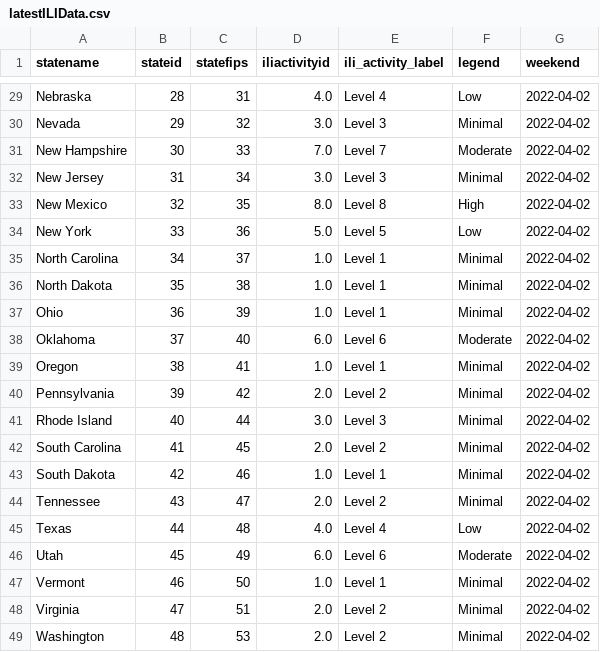
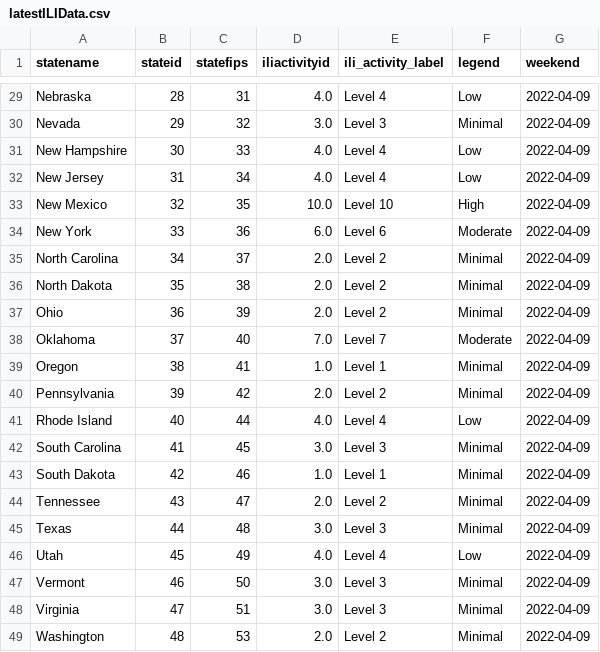
Before and after one commit to Dotdash-Data-Journalism/2021_2022_flu_like_illness, a CSV file: latestILIData.csv, drawn as a sheet; only a part is shown, gaps mark what is left out; the diff covers the shown part only; the diff names each change by its address in the sheet, - before the commit and + after, or states it on an @@ line.

```diff
--- a/latestILIData.csv
+++ b/latestILIData.csv
-G29:G49 (weekend): 2022-04-02
+G29:G49 (weekend): 2022-04-09
-D31 (iliactivityid): 7.0
+D31 (iliactivityid): 4.0
-E31 (ili_activity_label): Level 7
+E31 (ili_activity_label): Level 4
-F31 (legend): Moderate
+F31 (legend): Low
-D32 (iliactivityid): 3.0
+D32 (iliactivityid): 4.0
-E32 (ili_activity_label): Level 3
+E32 (ili_activity_label): Level 4
-F32 (legend): Minimal
+F32 (legend): Low
-D33 (iliactivityid): 8.0
+D33 (iliactivityid): 10.0
-E33 (ili_activity_label): Level 8
+E33 (ili_activity_label): Level 10
-D34 (iliactivityid): 5.0
+D34 (iliactivityid): 6.0
-E34 (ili_activity_label): Level 5
+E34 (ili_activity_label): Level 6
-F34 (legend): Low
+F34 (legend): Moderate
-D35:D37 (iliactivityid): 1.0
+D35:D37 (iliactivityid): 2.0
-E35:E37 (ili_activity_label): Level 1
+E35:E37 (ili_activity_label): Level 2
-D38 (iliactivityid): 6.0
+D38 (iliactivityid): 7.0
-E38 (ili_activity_label): Level 6
+E38 (ili_activity_label): Level 7
-D41 (iliactivityid): 3.0
+D41 (iliactivityid): 4.0
-E41 (ili_activity_label): Level 3
+E41 (ili_activity_label): Level 4
-F41 (legend): Minimal
+F41 (legend): Low
-D42 (iliactivityid): 2.0
+D42 (iliactivityid): 3.0
-E42 (ili_activity_label): Level 2
+E42 (ili_activity_label): Level 3
-D45 (iliactivityid): 4.0
+D45 (iliactivityid): 3.0
-E45 (ili_activity_label): Level 4
+E45 (ili_activity_label): Level 3
-F45 (legend): Low
+F45 (legend): Minimal
-D46 (iliactivityid): 6.0
+D46 (iliactivityid): 4.0
-E46 (ili_activity_label): Level 6
+E46 (ili_activity_label): Level 4
-F46 (legend): Moderate
+F46 (legend): Low
-D47 (iliactivityid): 1.0
+D47 (iliactivityid): 3.0
-E47 (ili_activity_label): Level 1
+E47 (ili_activity_label): Level 3
-D48 (iliactivityid): 2.0
+D48 (iliactivityid): 3.0
-E48 (ili_activity_label): Level 2
+E48 (ili_activity_label): Level 3
```
Also changed, not shown: 66 edited cells elsewhere in this file.
